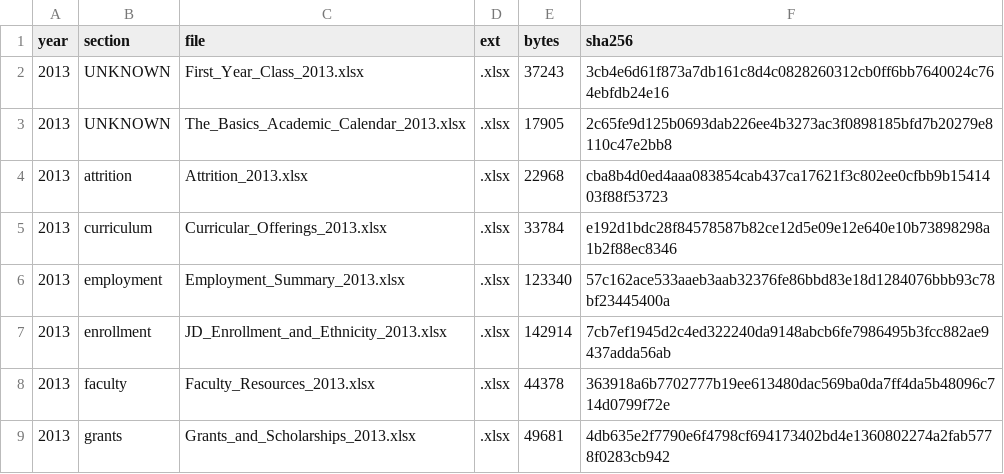
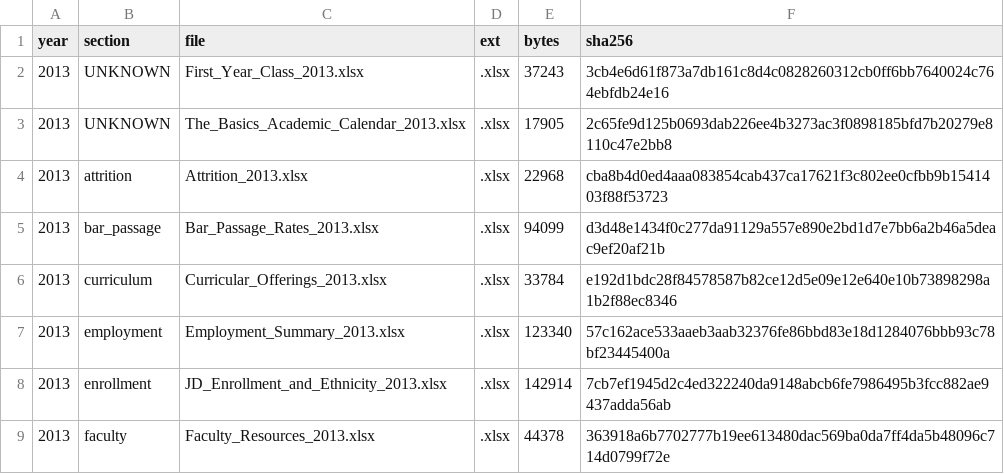
Before and after one commit to blakevrechek/exhibit509, a CSV file: pipeline/manifest.csv, drawn as a sheet; only a part is shown; the shorter side is filled out with more unchanged rows; the diff names each change by its address in the sheet, - before the commit and + after, or states it on an @@ line.

```diff
--- a/pipeline/manifest.csv
+++ b/pipeline/manifest.csv
+row 5: 2013 | bar_passage | Bar_Passage_Rates_2013.xlsx | .xlsx | 94099 | d3d48e1434f0c277da91129a557e890e2bd1d7e7bb6a2b46a5deac9ef20af21b
```
Also changed, not shown: 1 other file.
